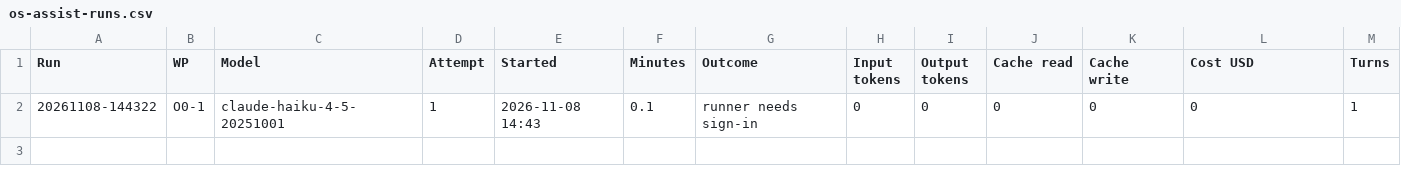
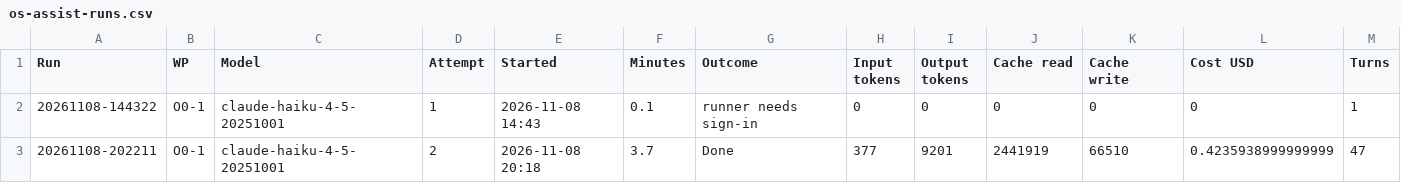
Before and after one commit to NexCardel/Project_Sera, a CSV file: docs/os_assist/os-assist-runs.csv, drawn as a sheet; only a part is shown; rows hold the shown columns only; the diff names each change by its address in the sheet, - before the commit and + after, or states it on an @@ line.

```diff
--- a/docs/os_assist/os-assist-runs.csv
+++ b/docs/os_assist/os-assist-runs.csv
+row 3: 20261108-202211 | O0-1 | claude-haiku-4-5-20251001 | 2 | 2026-11-08 20:18 | 3.7 | Done | 377 | 9201 | 2441919 | 66510 | 0.4235938999999999 | 47
```
Also changed, not shown: docs/os_assist/os-assist-status.csv, 10 other files.
